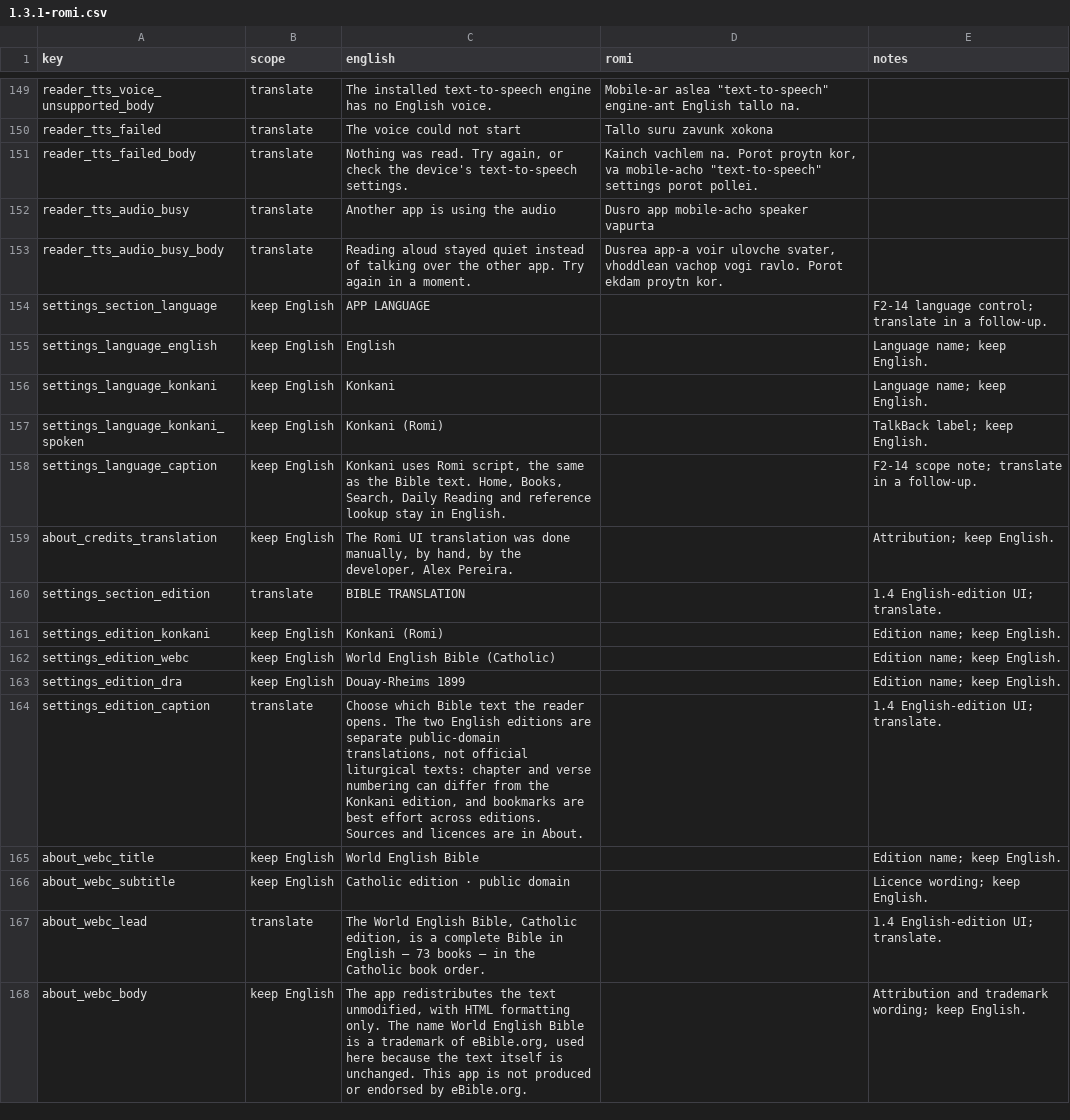
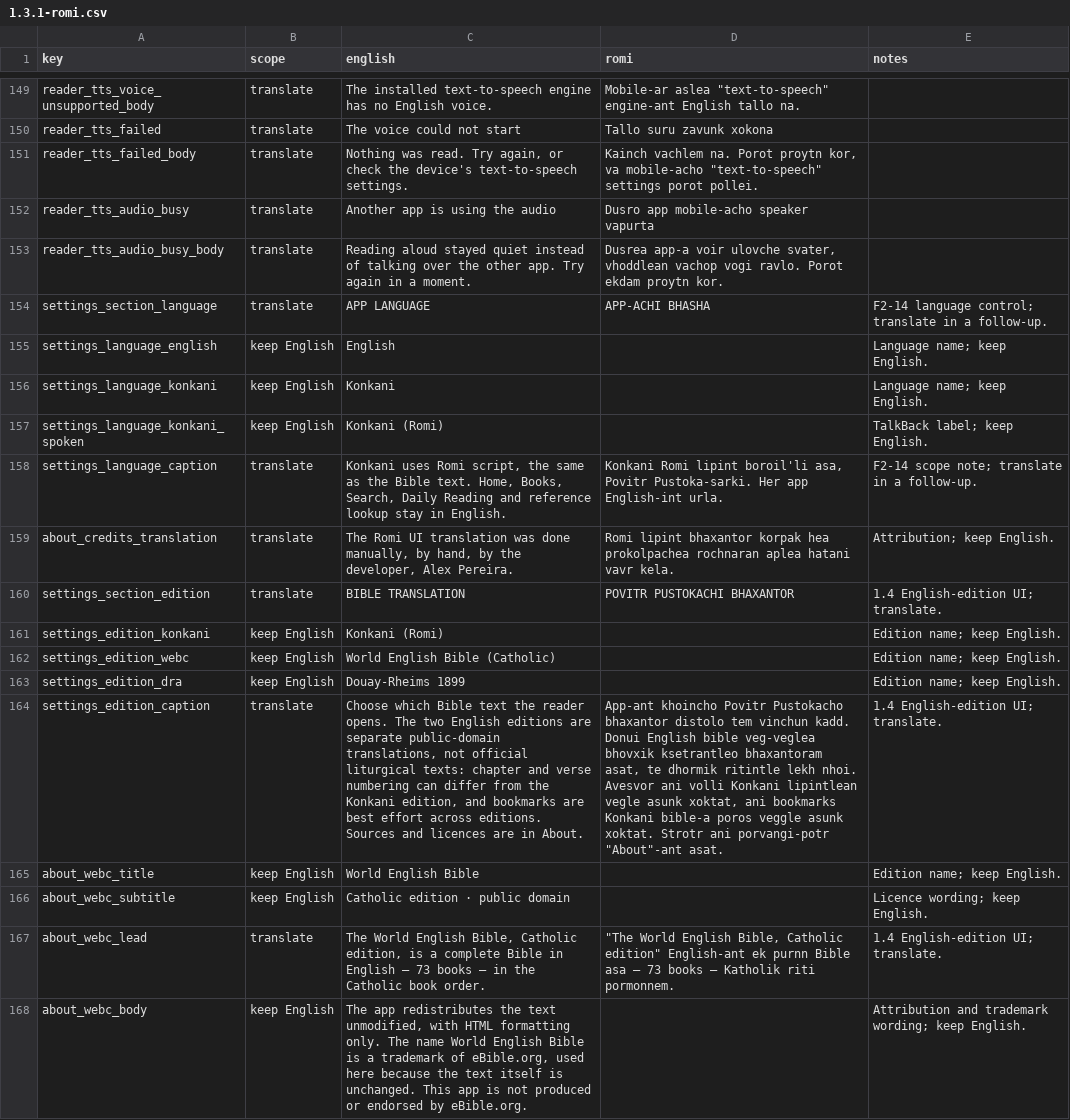
Before and after one commit to AlexJoaquimPereira/PovitrPustok, a CSV file: docs/translations/1.3.1-romi.csv, drawn as a sheet; only a part is shown, gaps mark what is left out; the diff covers the shown part only; the diff names each change by its address in the sheet, - before the commit and + after, or states it on an @@ line.

Commit message:
docs(i18n): complete the 1.4 Romi translation
Fill the 14 English-edition UI strings and translate the previously keep-English APP LANGUAGE section label, scope caption and translation attribution. The two Build source labels, edition names, subtitles, legal/attribution text and file names stay English. Worksheet: 187 rows, 128 translate cells all filled, 59 keep English; generated locale 264 strings (128 translated) plus 2 plurals. Locale tests and lint pass.

```diff
--- a/docs/translations/1.3.1-romi.csv
+++ b/docs/translations/1.3.1-romi.csv
-B154 (scope): keep English
+B154 (scope): translate
-D154 (romi): (empty)
+D154 (romi): APP-ACHI BHASHA
-B158:B159 (scope): keep English
+B158:B159 (scope): translate
-D158 (romi): (empty)
+D158 (romi): Konkani Romi lipint boroil'li asa, Povitr Pustoka-sarki. Her app English-int urla.
-D159 (romi): (empty)
+D159 (romi): Romi lipint bhaxantor korpak hea prokolpachea rochnaran aplea hatani vavr kela.
-D160 (romi): (empty)
+D160 (romi): POVITR PUSTOKACHI BHAXANTOR
-D164 (romi): (empty)
+D164 (romi): App-ant khoincho Povitr Pustokacho bhaxantor distolo tem vinchun kadd. Donui English bible veg-veglea bhovxik ksetrantleo bhaxantoram asat, te dhormik ritintle lekh nhoi. Avesvor ani volli Konkani lipintlean vegle asunk xoktat, ani bookmarks Konkani bible-a poros veggle asunk xoktat. Strotr ani porvangi-potr "About"-ant asat.
-D167 (romi): (empty)
+D167 (romi): "The World English Bible, Catholic edition" English-ant ek purnn Bible asa — 73 books — Katholik riti pormonnem.
```
Also changed, not shown: 11 edited cells elsewhere in this file, 2 other files.
